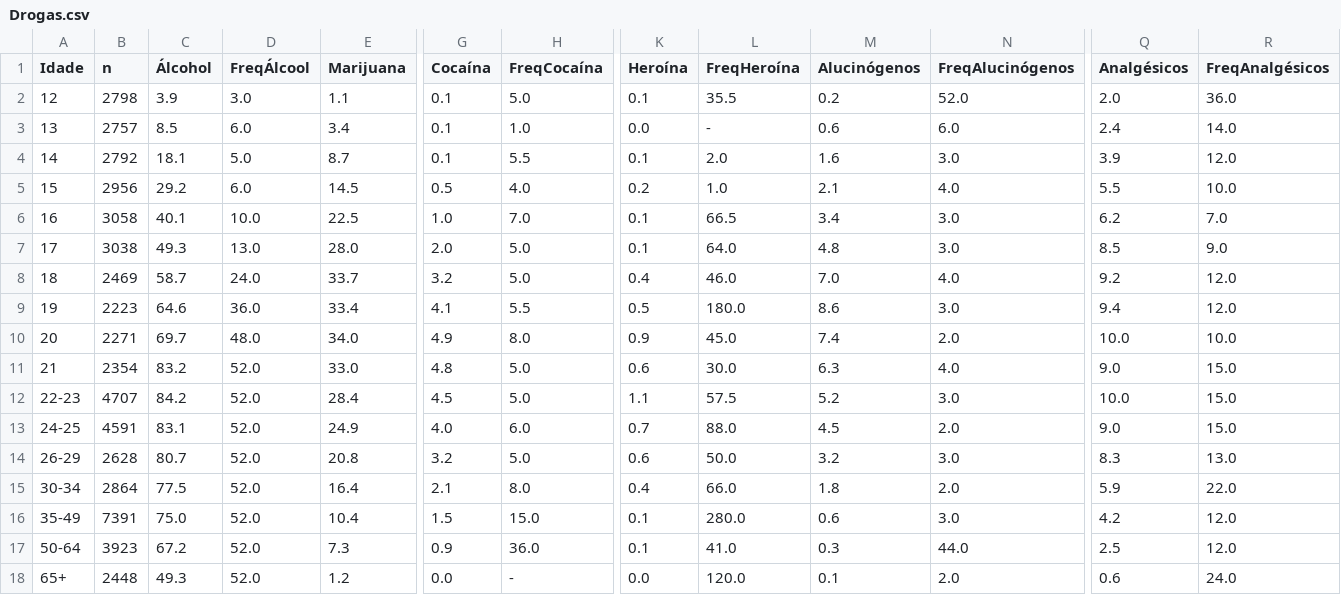
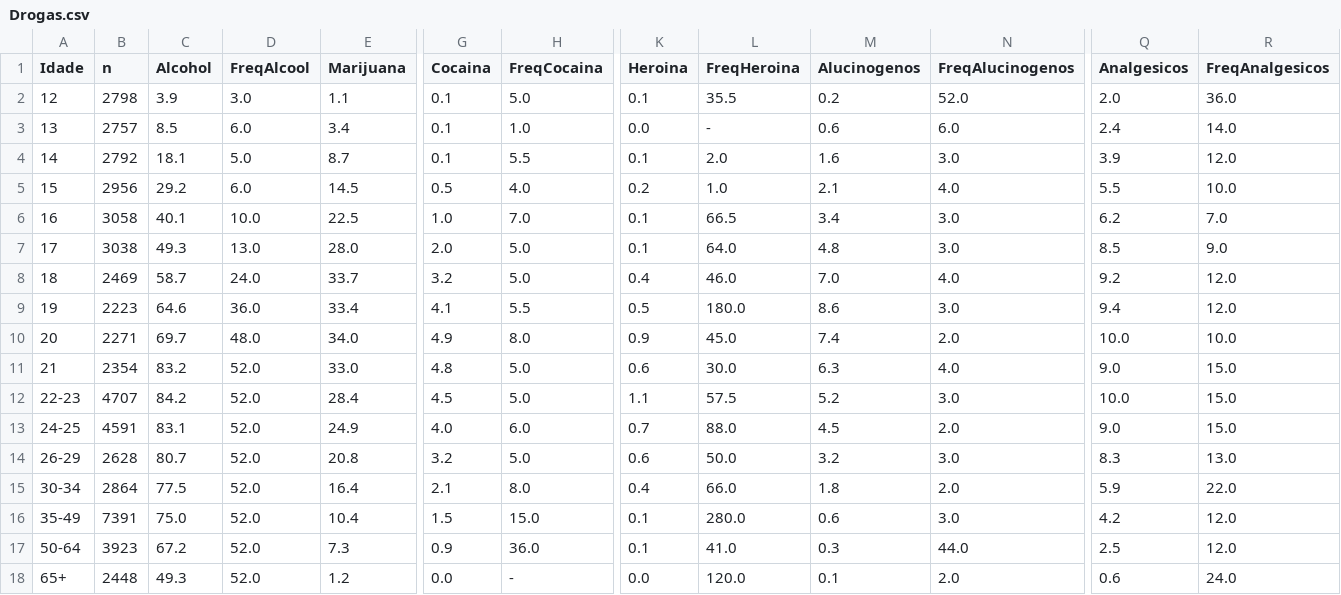
Before and after one commit to giolikescookies/EPGE, a CSV file: Drogas.csv, drawn as a sheet; only a part is shown, gaps mark what is left out; the diff names each change by its address in the sheet, - before the commit and + after, or states it on an @@ line.

Commit message:
Update Drogas.csv

```diff
--- a/Drogas.csv
+++ b/Drogas.csv
-C1: Álcohol
+C1: Alcohol
-D1: FreqÁlcool
+D1: FreqAlcool
-G1: Cocaína
+G1: Cocaina
-H1: FreqCocaína
+H1: FreqCocaina
-K1: Heroína
+K1: Heroina
-L1: FreqHeroína
+L1: FreqHeroina
-M1: Alucinógenos
+M1: Alucinogenos
-N1: FreqAlucinógenos
+N1: FreqAlucinogenos
-Q1: Analgésicos
+Q1: Analgesicos
-R1: FreqAnalgésicos
+R1: FreqAnalgesicos
```
